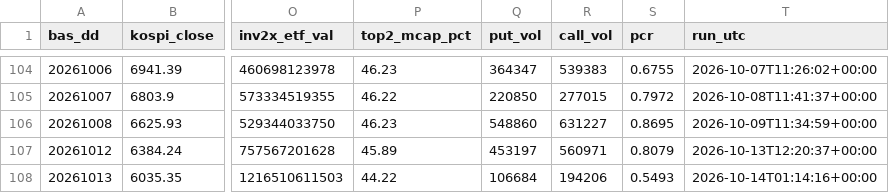
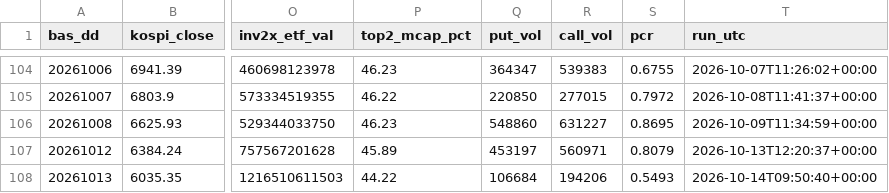
Before and after one commit to Leelll1/Screen, a CSV file: results/krx/ews_daily.csv, drawn as a sheet; only a part is shown, gaps mark what is left out; the diff names each change by its address in the sheet, - before the commit and + after, or states it on an @@ line.

```diff
--- a/results/krx/ews_daily.csv
+++ b/results/krx/ews_daily.csv
-T108 (run_utc): 2026-10-14T01:14:16+00:00
+T108 (run_utc): 2026-10-14T09:50:40+00:00
```
Also changed, not shown: results/_meta/source_health_202610.csv, results/fss/ews_fss.csv, 6 other files.
